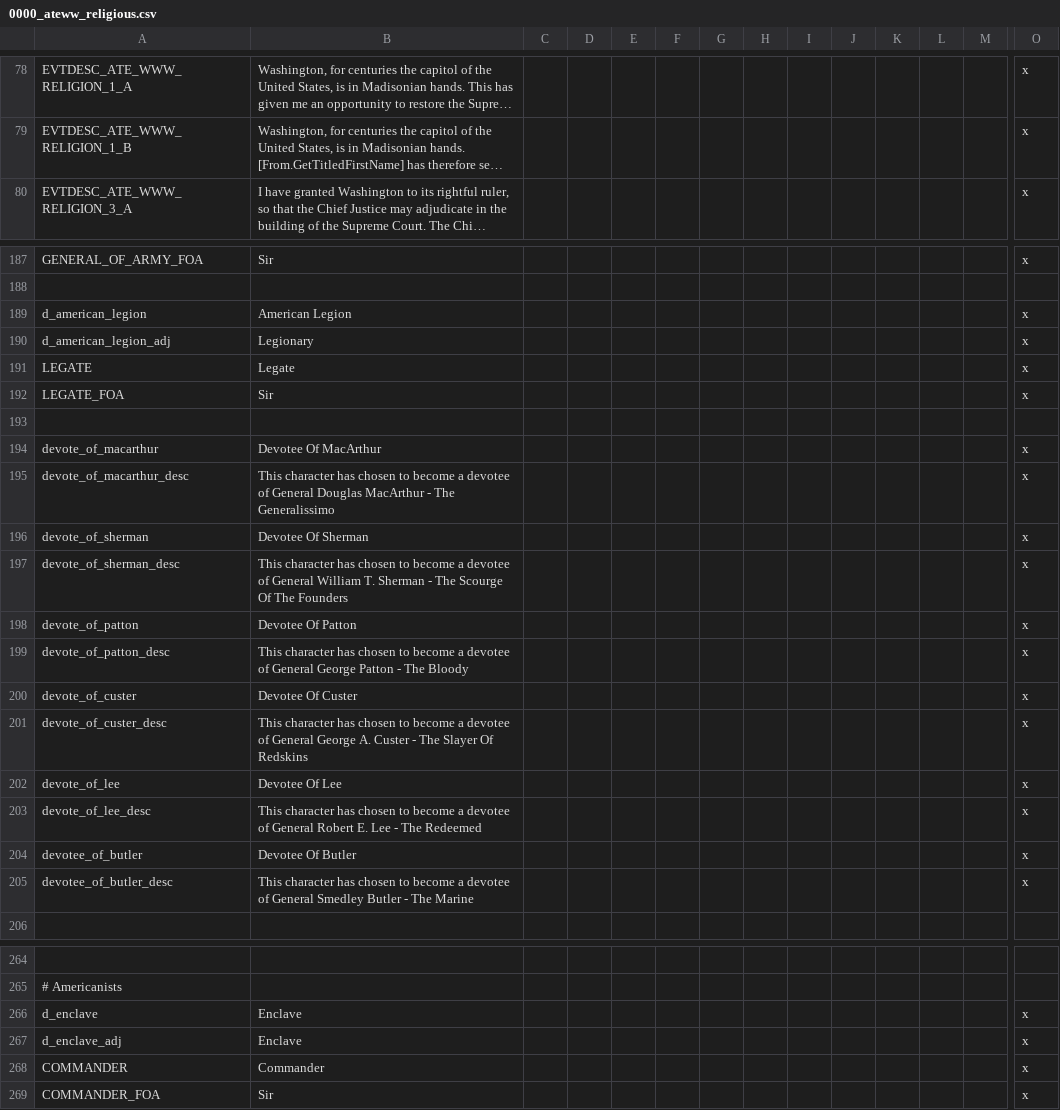
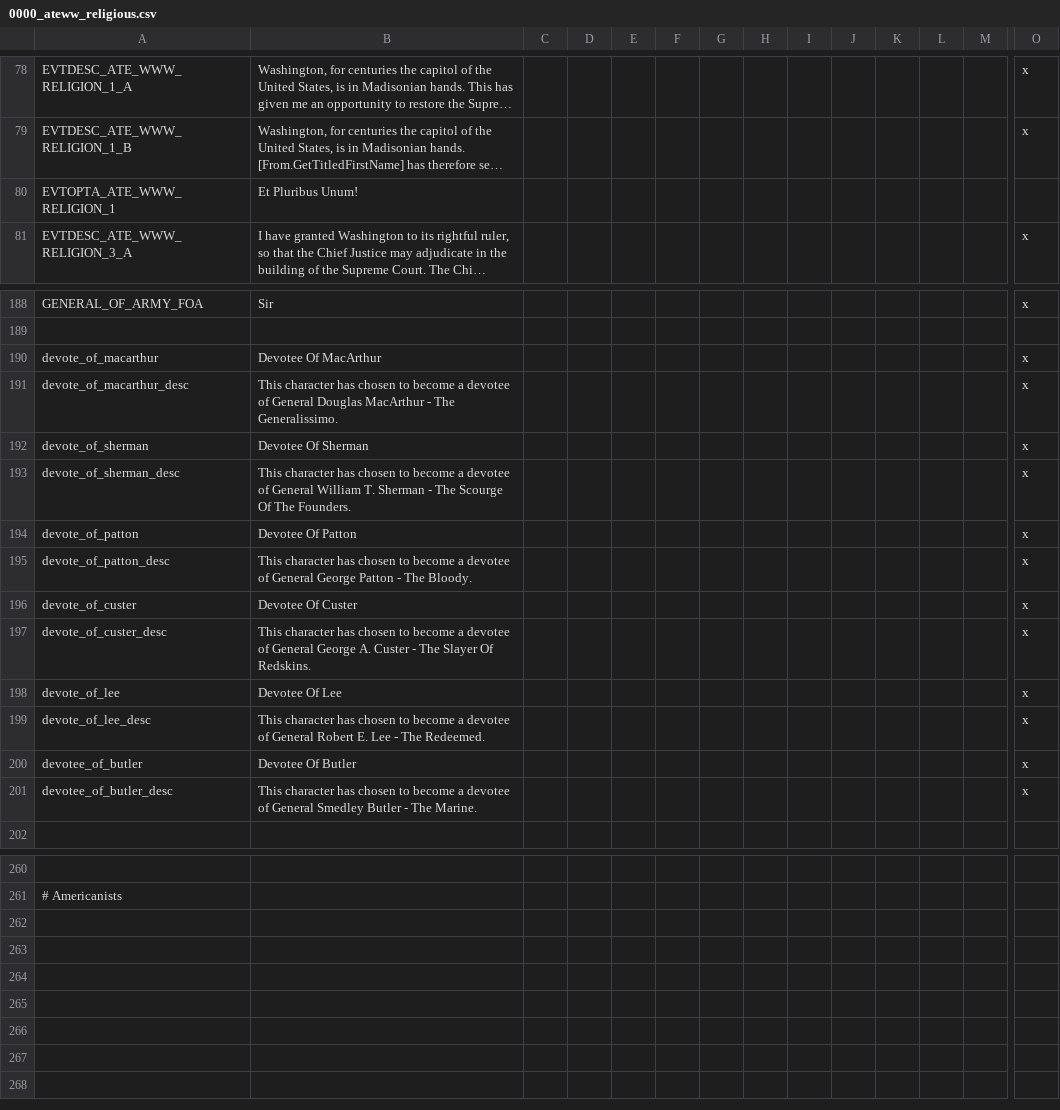
Before and after one commit to Yard1/After-the-End-Wild-Wasteland, a CSV file: localisation/0000_ateww_religious.csv, drawn as a sheet; only a part is shown, gaps mark what is left out; long unchanged cells end in …; removed rows and columns are numbered as before the commit, all else as after; rows hold the shown columns only; the diff names each change by its address in the sheet, - before the commit and + after, or states it on an @@ line.

```diff
--- a/localisation/0000_ateww_religious.csv
+++ b/localisation/0000_ateww_religious.csv
+row 80: EVTOPTA_ATE_WWW_RELIGION_1 | Et Pluribus Unum!
-row 189: d_american_legion | American Legion |  |  |  |  |  |  |  |  |  |  |  | x
-row 190: d_american_legion_adj | Legionary |  |  |  |  |  |  |  |  |  |  |  | x
-row 191: LEGATE | Legate |  |  |  |  |  |  |  |  |  |  |  | x
-row 192: LEGATE_FOA | Sir |  |  |  |  |  |  |  |  |  |  |  | x
-row 193: (empty)
-B191: …- The Generalissimo
+B191: …- The Generalissimo.
-B193: …Of The Founders
+B193: …Of The Founders.
-B195: …- The Bloody
+B195: …- The Bloody.
-B197: …Slayer Of Redskins
+B197: …Slayer Of Redskins.
-B199: …- The Redeemed
+B199: …- The Redeemed.
-B201: …- The Marine
+B201: …- The Marine.
-row 266: d_enclave | Enclave |  |  |  |  |  |  |  |  |  |  |  | x
-row 267: d_enclave_adj | Enclave |  |  |  |  |  |  |  |  |  |  |  | x
-row 268: COMMANDER | Commander |  |  |  |  |  |  |  |  |  |  |  | x
-row 269: COMMANDER_FOA | Sir |  |  |  |  |  |  |  |  |  |  |  | x
```
Also changed, not shown: localisation/00_ateww_newholyorders.csv, localisation/00_ateww_pirates.csv, 19 other files.
